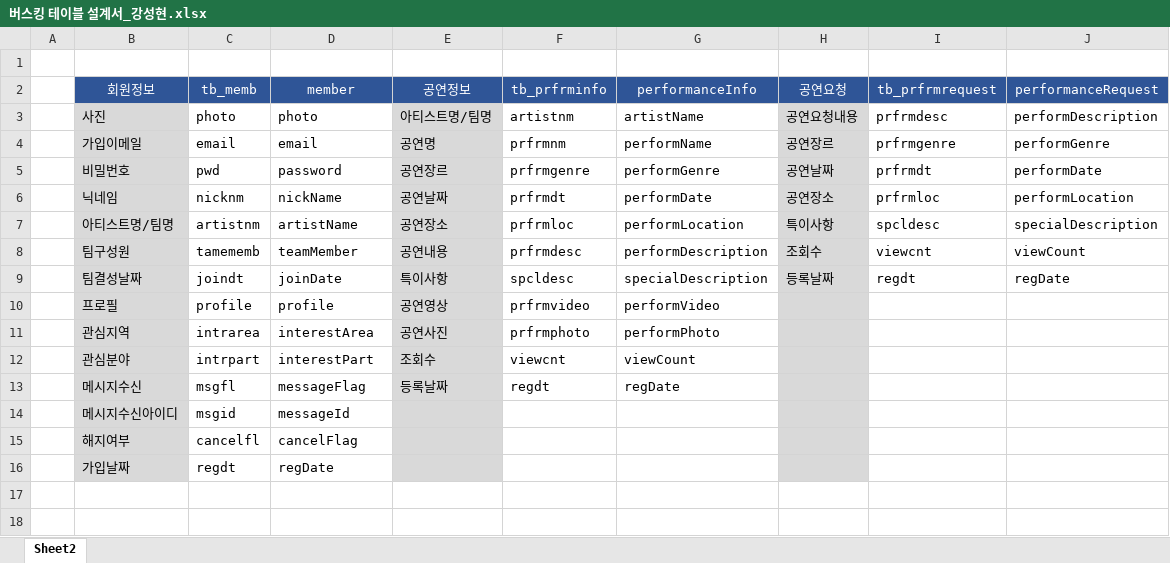
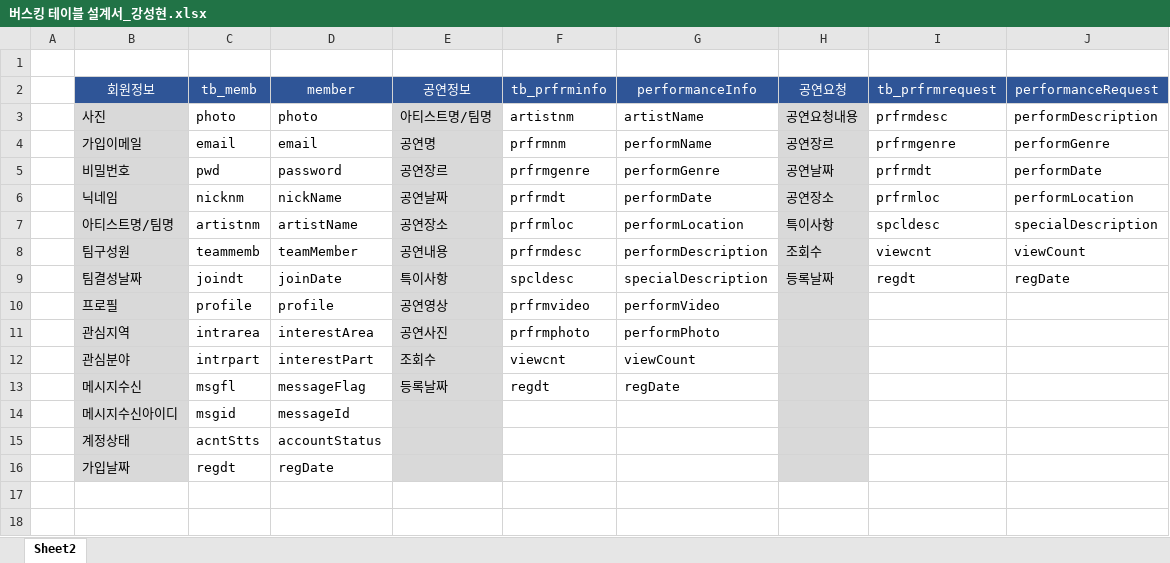
Before and after one commit to KIMMIAE/java100-3team, an Excel workbook: 컬럼명 작성/버스킹 테이블 설계서_강성현.xlsx, sheet Sheet2, drawn as a sheet; only a part is shown; values as stored, in another font and other column widths than the file's, no borders; removed rows and columns are numbered as before the commit, all else as after; the diff names each change by its address in the sheet, - before the commit and + after, or states it on an @@ line.

```diff
--- a/컬럼명 작성/버스킹 테이블 설계서_강성현.xlsx (sheet Sheet2)
+++ b/컬럼명 작성/버스킹 테이블 설계서_강성현.xlsx (sheet Sheet2)
-C8 (tb_memb): tamememb
+C8 (tb_memb): teammemb
-row 15:  | 해지여부 | cancelfl | cancelFlag
+row 15:  | 계정상태 | acntStts | accountStatus
```
